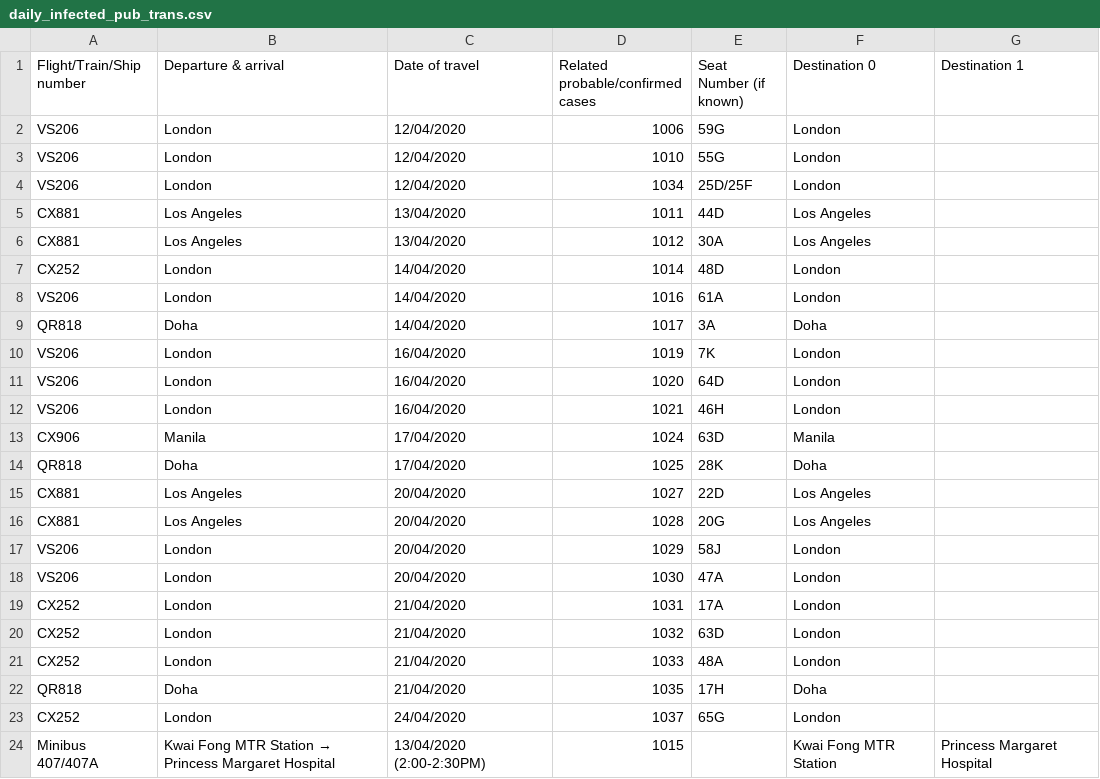
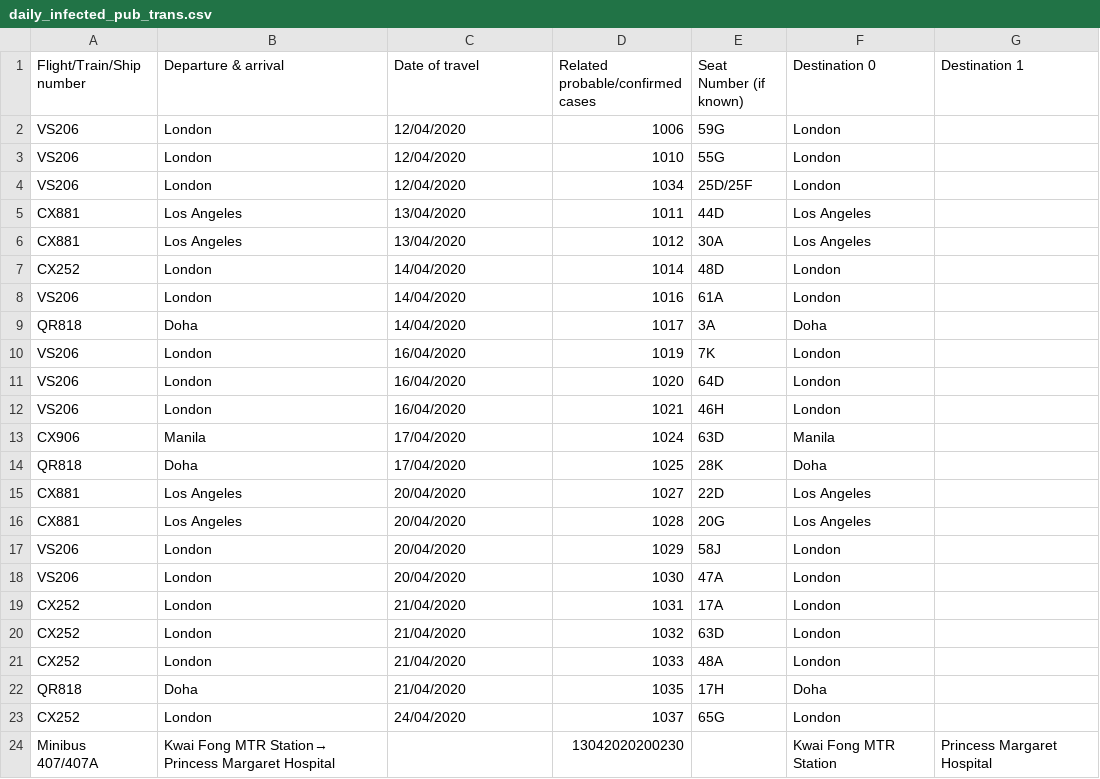
Before and after one commit to jerrypai0809/COVID_19, a CSV file: data/daily_infected_pub_trans.csv, drawn as a sheet.

```diff
--- a/data/daily_infected_pub_trans.csv
+++ b/data/daily_infected_pub_trans.csv
@@ -23,2 +23,2 @@ QR818,Doha,21/04/2020,1035,17H,Doha,
 CX252,London,24/04/2020,1037,65G,London,
-Minibus 407/407A,Kwai Fong MTR Station → Princess Margaret Hospital,13/04/2020 (2:00-2:30PM),1015,,Kwai Fong MTR Station , Princess Margaret Hospital
+Minibus 407/407A,Kwai Fong MTR Station→ Princess Margaret Hospital,,13042020200230,,Kwai Fong MTR Station, Princess Margaret Hospital
```
Also changed, not shown: data/daily_hk_building.csv.
